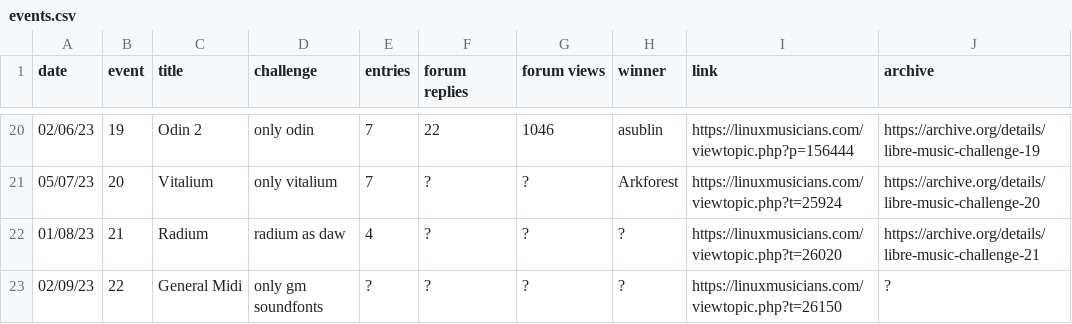
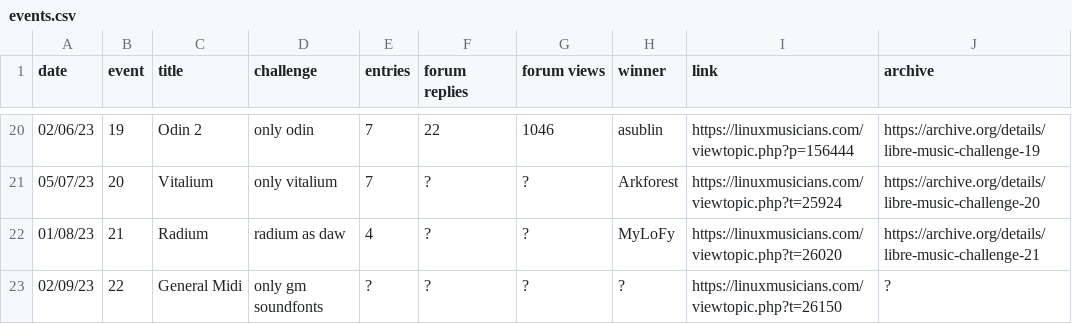
Before and after one commit to nyxkn/libre-music-challenge, a CSV file: data/events.csv, drawn as a sheet; only a part is shown, gaps mark what is left out; the diff names each change by its address in the sheet, - before the commit and + after, or states it on an @@ line.

```diff
--- a/data/events.csv
+++ b/data/events.csv
-H22 (winner): ?
+H22 (winner): MyLoFy
```
Also changed, not shown: 1 other file.
